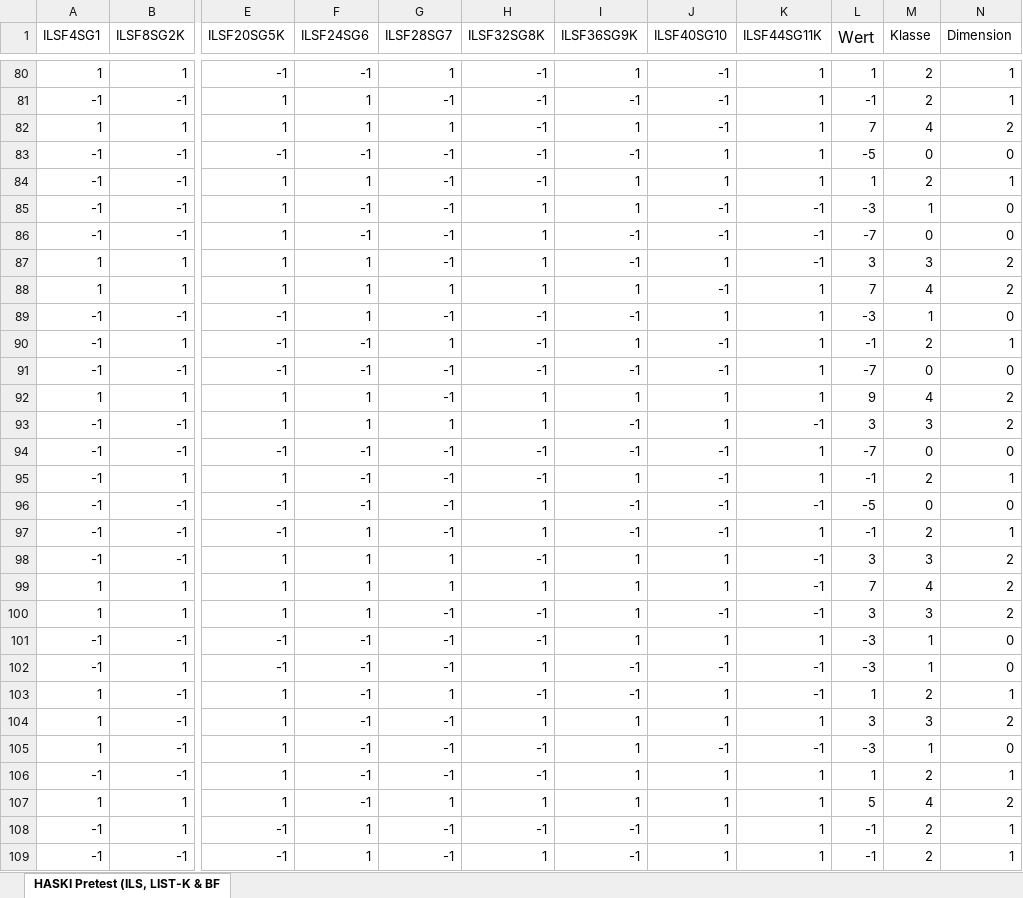
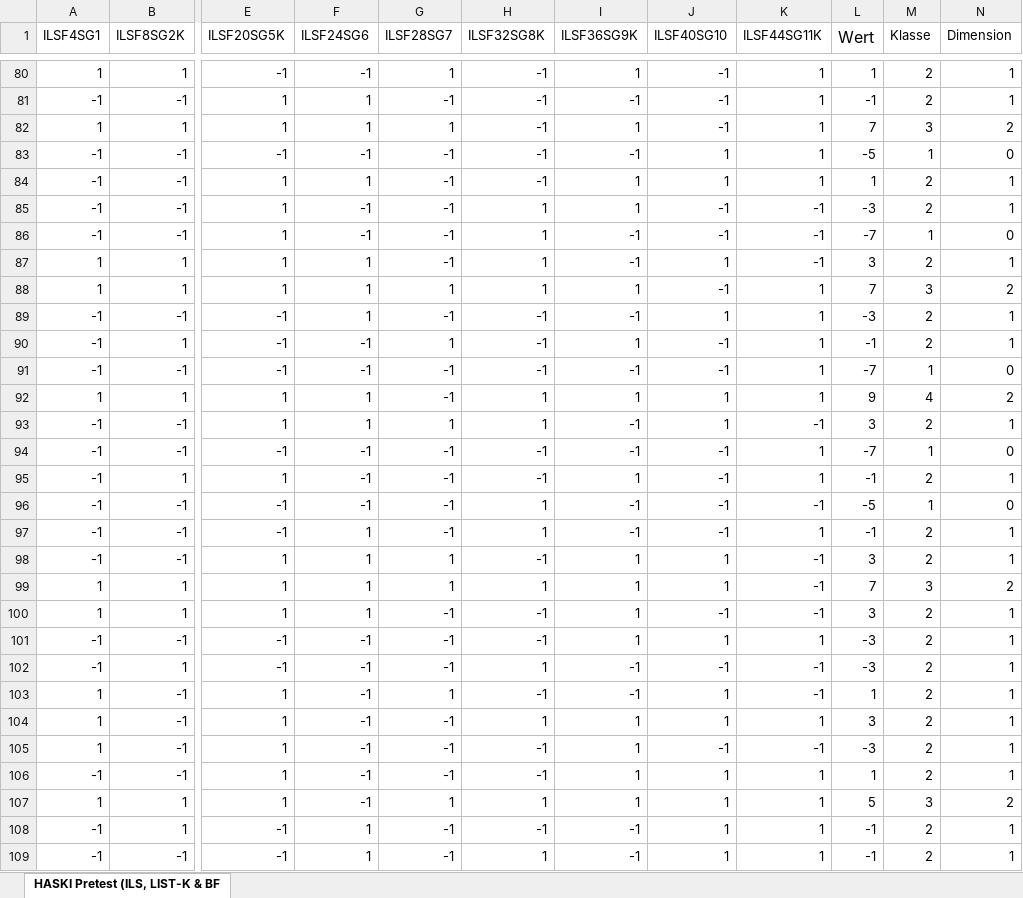
Before and after one commit to HASKI-RAK/paper, an Excel workbook: ShortversionILS/D4SMRC.xlsx, sheet HASKI Pretest (ILS, LIST-K & BF, drawn as a sheet; only a part is shown, gaps mark what is left out; values as stored, in another font and other column widths than the file's, no borders; the diff covers the shown part only; the diff names each change by its address in the sheet, - before the commit and + after, or states it on an @@ line.

Commit message:
Modified data
TODO: set values in custom scorer

```diff
--- a/ShortversionILS/D4SMRC.xlsx (sheet HASKI Pretest (ILS, LIST-K & BF)
+++ b/ShortversionILS/D4SMRC.xlsx (sheet HASKI Pretest (ILS, LIST-K & BF)
-M82 (Klasse): 4
+M82 (Klasse): 3
-M83 (Klasse): 0
+M83 (Klasse): 1
-M85 (Klasse): 1
+M85 (Klasse): 2
-N85 (Dimension): 0
+N85 (Dimension): 1
-M86 (Klasse): 0
+M86 (Klasse): 1
-M87 (Klasse): 3
+M87 (Klasse): 2
-N87 (Dimension): 2
+N87 (Dimension): 1
-M88 (Klasse): 4
+M88 (Klasse): 3
-M89 (Klasse): 1
+M89 (Klasse): 2
-N89 (Dimension): 0
+N89 (Dimension): 1
-M91 (Klasse): 0
+M91 (Klasse): 1
-M93 (Klasse): 3
+M93 (Klasse): 2
-N93 (Dimension): 2
+N93 (Dimension): 1
-M94 (Klasse): 0
+M94 (Klasse): 1
-M96 (Klasse): 0
+M96 (Klasse): 1
-M98 (Klasse): 3
+M98 (Klasse): 2
-N98 (Dimension): 2
+N98 (Dimension): 1
-M99 (Klasse): 4
+M99 (Klasse): 3
-M100 (Klasse): 3
+M100 (Klasse): 2
-N100 (Dimension): 2
+N100 (Dimension): 1
-M101:M102 (Klasse): 1
+M101:M102 (Klasse): 2
-N101:N102 (Dimension): 0
+N101:N102 (Dimension): 1
-M104 (Klasse): 3
+M104 (Klasse): 2
-N104 (Dimension): 2
+N104 (Dimension): 1
-M105 (Klasse): 1
+M105 (Klasse): 2
-N105 (Dimension): 0
+N105 (Dimension): 1
-M107 (Klasse): 4
+M107 (Klasse): 3
```
Also changed, not shown: 187 edited cells elsewhere in this sheet, formulas that keep their value, ShortversionILS/D1SMRC.xlsx, ShortversionILS/D2SMRC.xlsx, 5 other files.
